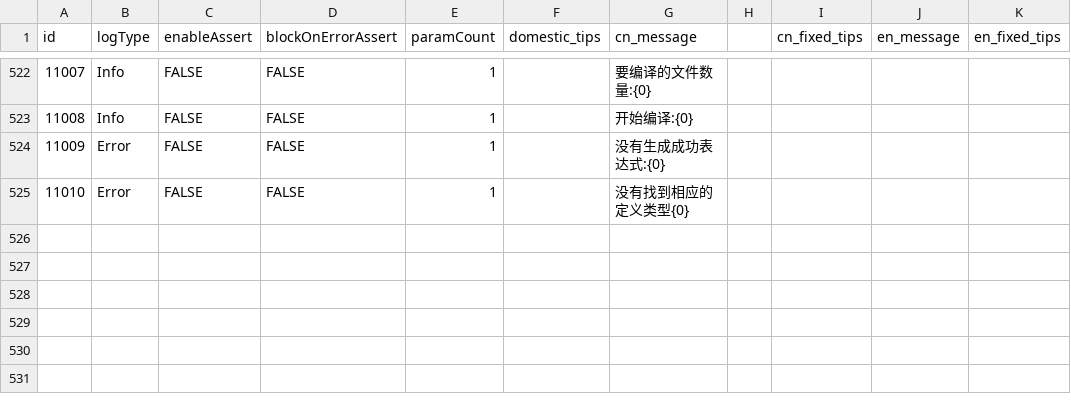
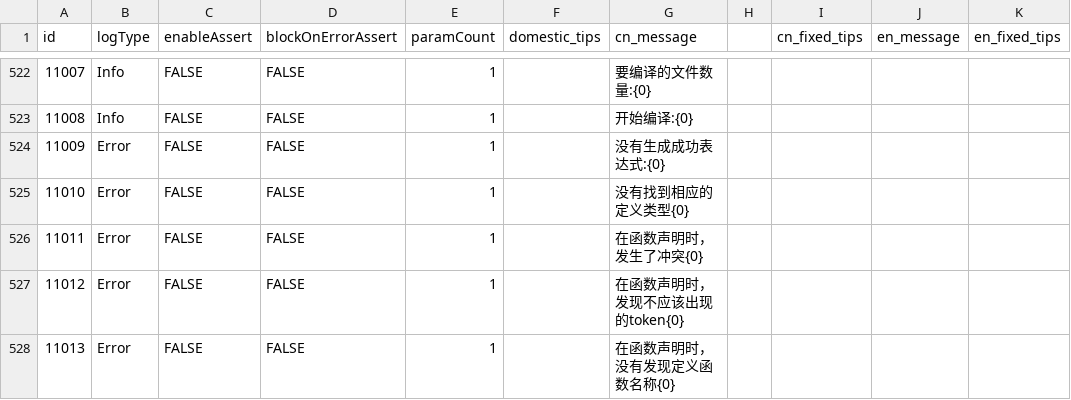
Before and after one commit to kamaba/simple_language, a CSV file: source/Front/Log/ErrorDefinitions.csv, drawn as a sheet; only a part is shown, gaps mark what is left out; the diff names each change by its address in the sheet, - before the commit and + after, or states it on an @@ line.

```diff
--- a/source/Front/Log/ErrorDefinitions.csv
+++ b/source/Front/Log/ErrorDefinitions.csv
+row 526: 11011 | Error | FALSE | FALSE | 1 |  | 在函数声明时，发生了冲突{0}
+row 527: 11012 | Error | FALSE | FALSE | 1 |  | 在函数声明时，发现不应该出现的token{0}
+row 528: 11013 | Error | FALSE | FALSE | 1 |  | 在函数声明时，没有发现定义函数名称{0}
```
Also changed, not shown: 6 other files.
